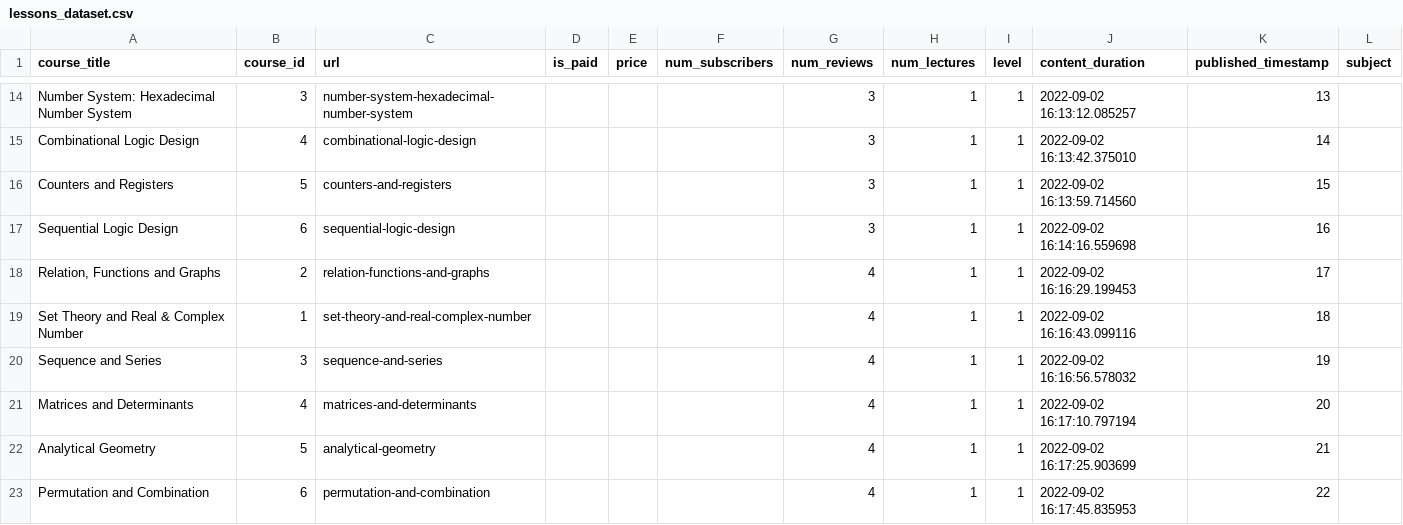
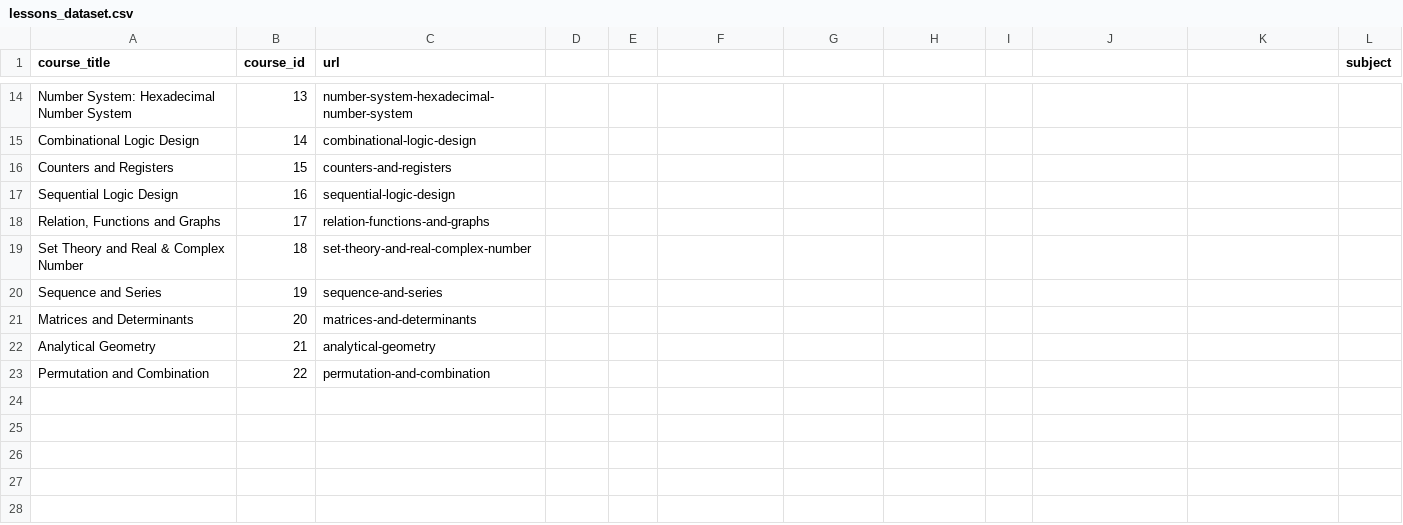
Before and after one commit to neexal/kachhya-new, a CSV file: curriculum/lessons_dataset.csv, drawn as a sheet; only a part is shown, gaps mark what is left out; the diff covers the shown part only; the diff names each change by its address in the sheet, - before the commit and + after, or states it on an @@ line.

```diff
--- a/curriculum/lessons_dataset.csv
+++ b/curriculum/lessons_dataset.csv
-D1: is_paid
+D1: (empty)
-E1: price
+E1: (empty)
-F1: num_subscribers
+F1: (empty)
-G1: num_reviews
+G1: (empty)
-H1: num_lectures
+H1: (empty)
-I1: level
+I1: (empty)
-J1: content_duration
+J1: (empty)
-K1: published_timestamp
+K1: (empty)
-B14 (course_id): 3
+B14 (course_id): 13
-G14:G17: 3
+G14:G17: (empty)
-H14:H23: 1
+H14:H23: (empty)
-I14:I23: 1
+I14:I23: (empty)
-J14: 2022-09-02 16:13:12.085257
+J14: (empty)
-K14: 13
+K14: (empty)
-B15 (course_id): 4
+B15 (course_id): 14
-J15: 2022-09-02 16:13:42.375010
+J15: (empty)
-K15: 14
+K15: (empty)
-B16 (course_id): 5
+B16 (course_id): 15
-J16: 2022-09-02 16:13:59.714560
+J16: (empty)
-K16: 15
+K16: (empty)
-B17 (course_id): 6
+B17 (course_id): 16
-J17: 2022-09-02 16:14:16.559698
+J17: (empty)
-K17: 16
+K17: (empty)
-B18 (course_id): 2
+B18 (course_id): 17
-G18:G23: 4
+G18:G23: (empty)
-J18: 2022-09-02 16:16:29.199453
+J18: (empty)
-K18: 17
+K18: (empty)
-B19 (course_id): 1
+B19 (course_id): 18
-J19: 2022-09-02 16:16:43.099116
+J19: (empty)
-K19: 18
+K19: (empty)
-B20 (course_id): 3
+B20 (course_id): 19
-J20: 2022-09-02 16:16:56.578032
+J20: (empty)
-K20: 19
+K20: (empty)
-B21 (course_id): 4
+B21 (course_id): 20
-J21: 2022-09-02 16:17:10.797194
+J21: (empty)
-K21: 20
+K21: (empty)
-B22 (course_id): 5
+B22 (course_id): 21
-J22: 2022-09-02 16:17:25.903699
+J22: (empty)
-K22: 21
+K22: (empty)
-B23 (course_id): 6
+B23 (course_id): 22
-J23: 2022-09-02 16:17:45.835953
+J23: (empty)
-K23: 22
+K23: (empty)
```
Also changed, not shown: 62 edited cells elsewhere in this file, 4 other files.
